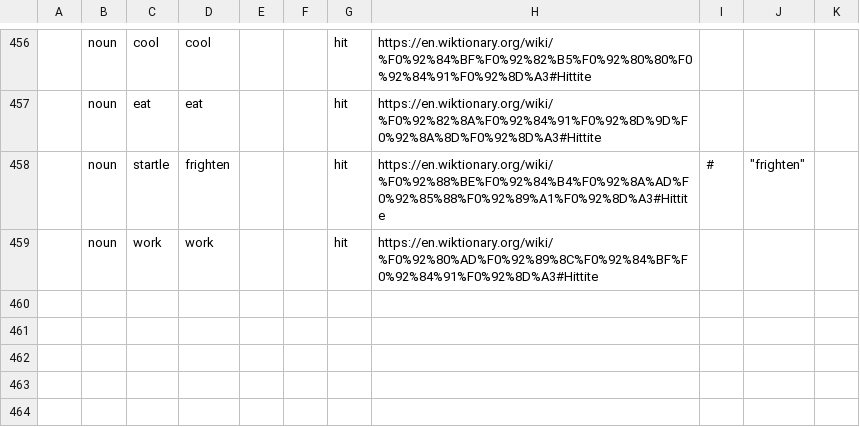
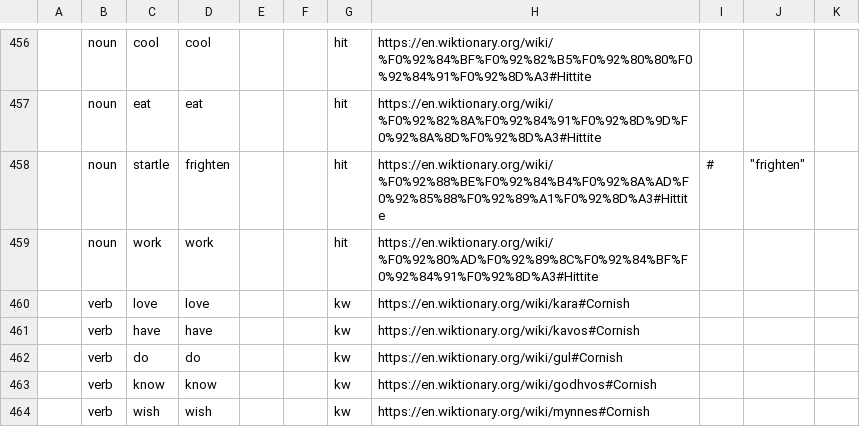
Before and after one commit to davidson16807/languages, a TSV file: language-learning/translation-specializations.tsv, drawn as a sheet; only a part is shown, gaps mark what is left out.

```diff
--- a/language-learning/translation-specializations.tsv
+++ b/language-learning/translation-specializations.tsv
@@ -459 +459,6 @@
 	noun	work	work			hit	https://en.wiktionary.org/wiki/%F0%92%80%AD%F0%92%89%8C%F0%92%84%BF%F0%92%84%91%F0%92%8D%A3#Hittite					
+	verb	love	love			kw	https://en.wiktionary.org/wiki/kara#Cornish
+	verb	have	have			kw	https://en.wiktionary.org/wiki/kavos#Cornish
+	verb	do	do			kw	https://en.wiktionary.org/wiki/gul#Cornish
+	verb	know	know			kw	https://en.wiktionary.org/wiki/godhvos#Cornish
+	verb	wish	wish			kw	https://en.wiktionary.org/wiki/mynnes#Cornish
```
Also changed, not shown: 4 other files.
